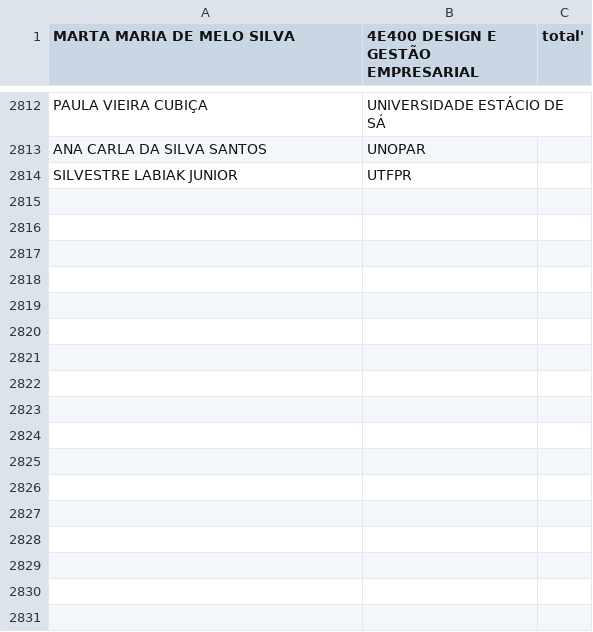
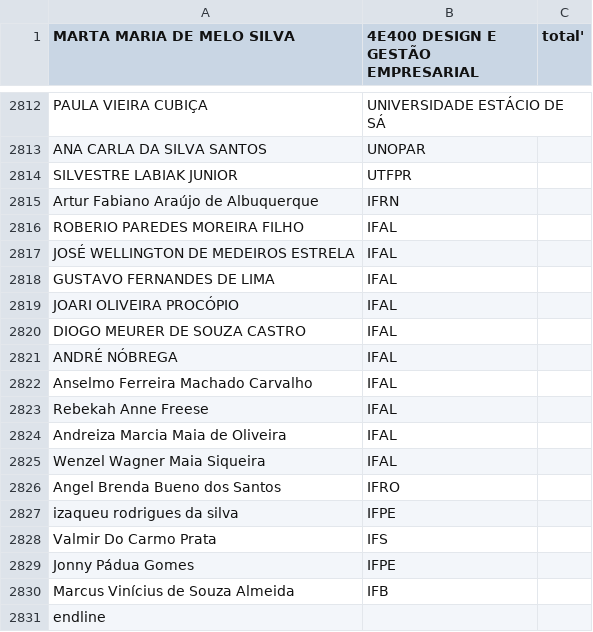
Before and after one commit to felipealencar/connepi-site, a CSV file: files/participantes_crendeciamento.CSV, drawn as a sheet; only a part is shown, gaps mark what is left out.

```diff
--- a/files/participantes_crendeciamento.CSV
+++ b/files/participantes_crendeciamento.CSV
@@ -2814 +2814,18 @@ ANA CARLA DA SILVA SANTOS;UNOPAR;
 SILVESTRE LABIAK JUNIOR;UTFPR;
+Artur Fabiano Araújo de Albuquerque;IFRN;
+ROBERIO PAREDES MOREIRA FILHO;IFAL;
+JOSÉ WELLINGTON DE MEDEIROS ESTRELA;IFAL;
+GUSTAVO FERNANDES DE LIMA;IFAL;
+JOARI OLIVEIRA PROCÓPIO;IFAL;
+DIOGO MEURER DE SOUZA CASTRO;IFAL;
+ANDRÉ NÓBREGA;IFAL;
+Anselmo Ferreira Machado Carvalho;IFAL;
+Rebekah Anne Freese;IFAL;
+Andreiza Marcia Maia de Oliveira;IFAL;
+Wenzel Wagner Maia Siqueira;IFAL;
+Angel Brenda Bueno dos Santos;IFRO;
+izaqueu rodrigues da silva;IFPE;
+Valmir Do Carmo Prata;IFS;
+Jonny Pádua Gomes;IFPE;
+Marcus Vinícius de Souza Almeida;IFB;
+endline;;
```
Also changed, not shown: files/avaliadores_final.CSV, files/participantes_minicurso/06.CSV, 46 other files.
